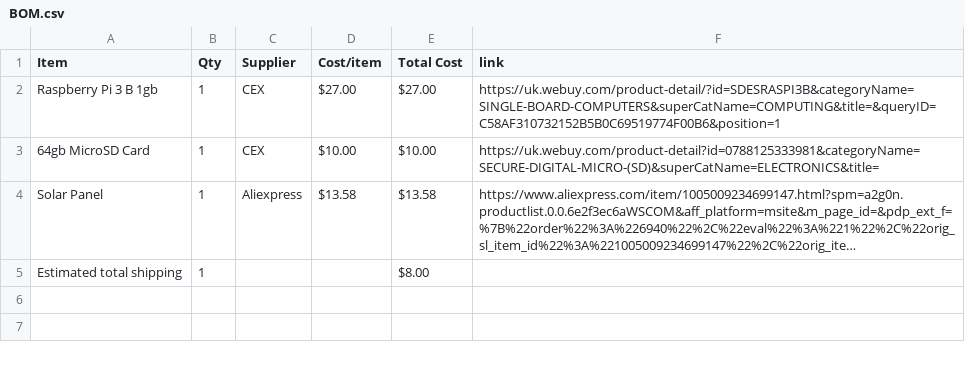
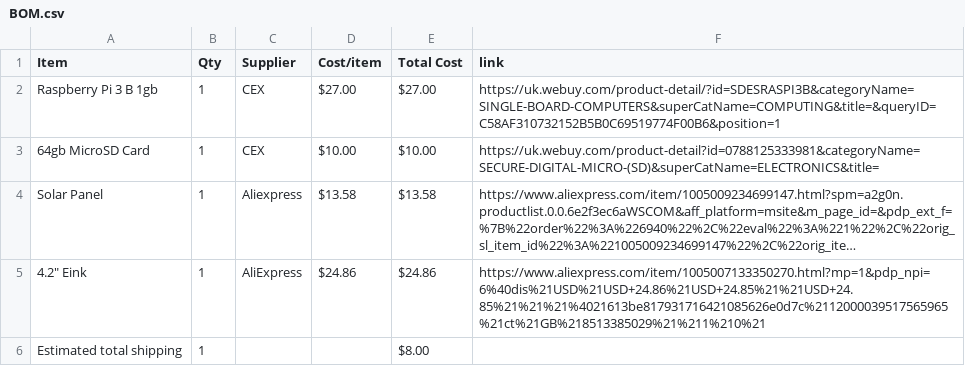
Before and after one commit to gwoolger/SmartHome-Dashboard, a CSV file: BOM.csv, drawn as a sheet; long unchanged cells end in …; the diff names each change by its address in the sheet, - before the commit and + after, or states it on an @@ line.

Commit message:
Sync SmartHome Dashboard from Half Life

```diff
--- a/BOM.csv
+++ b/BOM.csv
+row 5: 4.2" Eink | 1 | AliExpress | $24.86 | $24.86 | https://www.aliexpress.com/item/1005007133350270.html?mp=1&pdp_npi=6%40dis%21USD%21USD+24.86%21USD+24.85%21%21USD+24.85%21%21%21%4021613be817931716421085626e0d7c%2112000039517565965%21ct%21GB%218513385029%21%211%210%21
```
